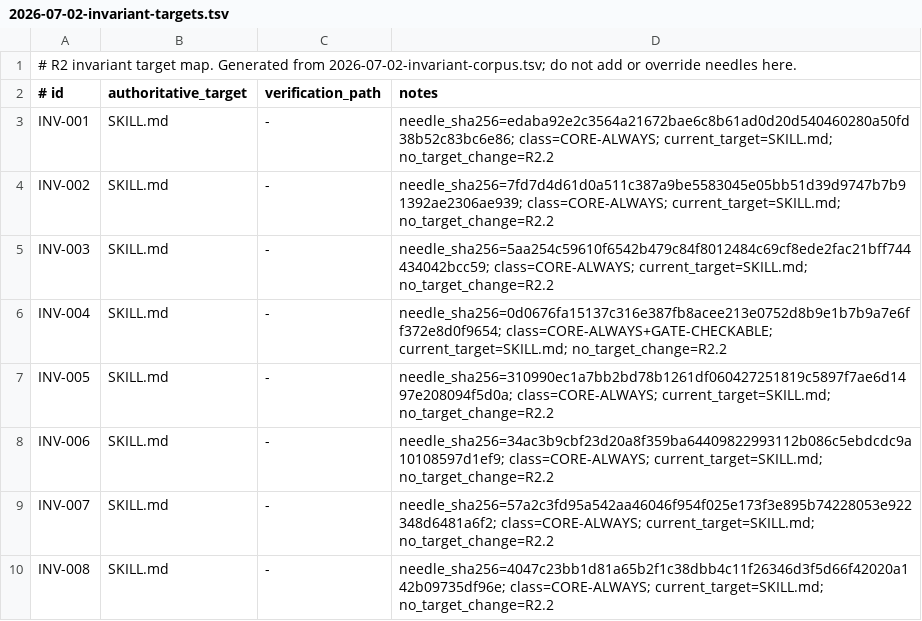
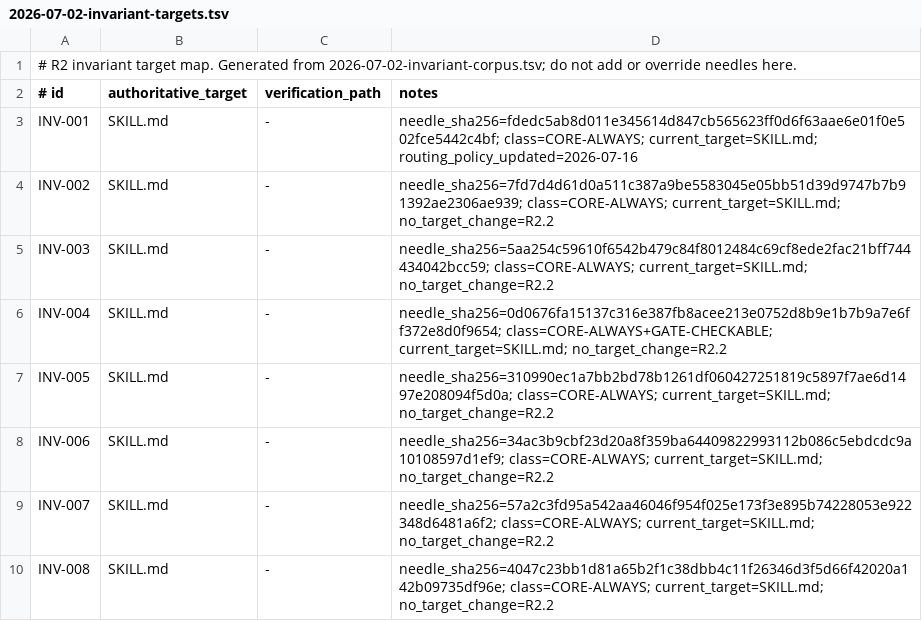
Before and after one commit to kimikonapps/kimiflow, a TSV file: docs/superpowers/plans/2026-07-02-invariant-targets.tsv, drawn as a sheet; only a part is shown.

```diff
--- a/docs/superpowers/plans/2026-07-02-invariant-targets.tsv
+++ b/docs/superpowers/plans/2026-07-02-invariant-targets.tsv
@@ -2,3 +2,3 @@
 # id	authoritative_target	verification_path	notes
-INV-001	SKILL.md	-	needle_sha256=edaba92e2c3564a21672bae6c8b61ad0d20d540460280a50fd38b52c83bc6e86; class=CORE-ALWAYS; current_target=SKILL.md; no_target_change=R2.2
+INV-001	SKILL.md	-	needle_sha256=fdedc5ab8d011e345614d847cb565623ff0d6f63aae6e01f0e502fce5442c4bf; class=CORE-ALWAYS; current_target=SKILL.md; routing_policy_updated=2026-07-16
 INV-002	SKILL.md	-	needle_sha256=7fd7d4d61d0a511c387a9be5583045e05bb51d39d9747b7b91392ae2306ae939; class=CORE-ALWAYS; current_target=SKILL.md; no_target_change=R2.2
```
Also changed, not shown: docs/superpowers/plans/2026-07-02-invariant-corpus.tsv, 14 other files.
